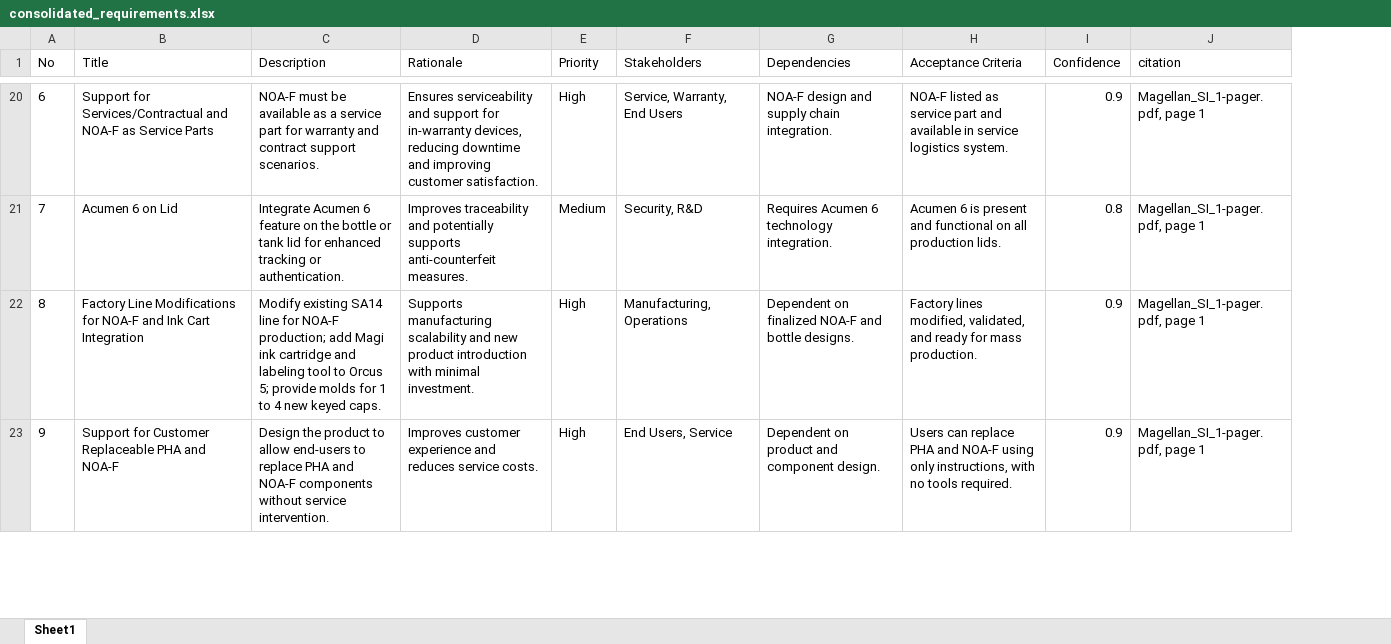
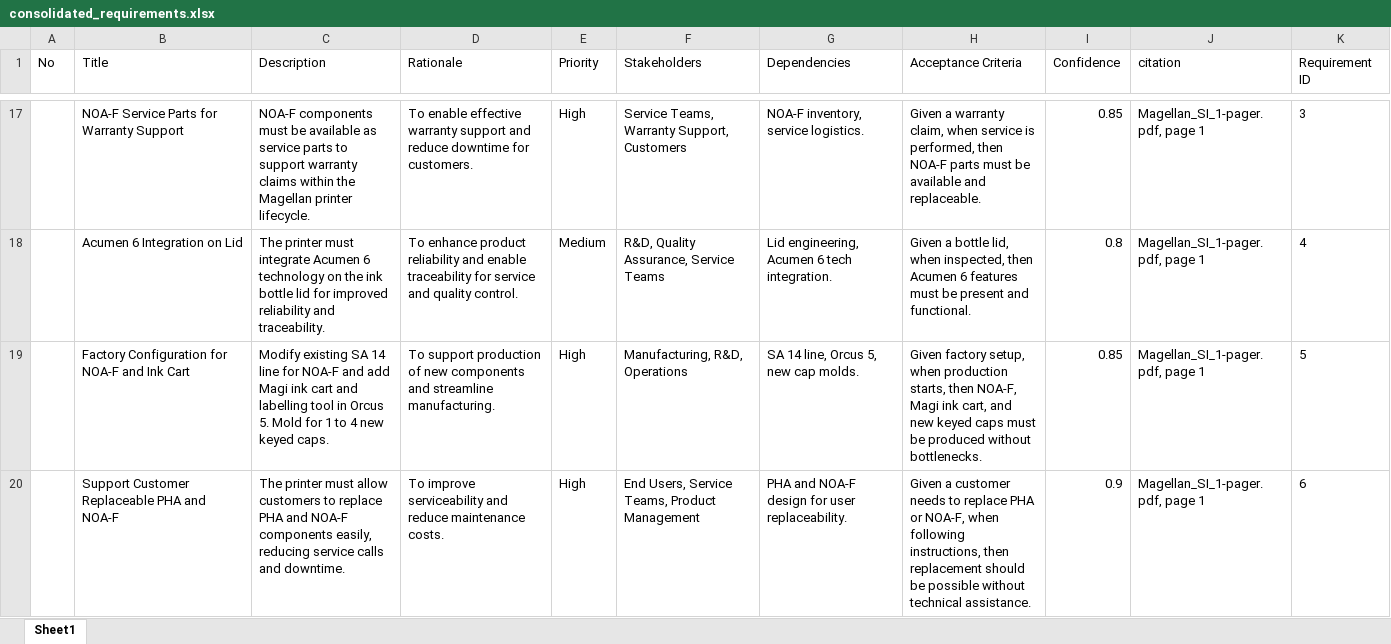
Before and after one commit to hpdxdemo/git_demo, an Excel workbook: consolidation/outputs/consolidated_requirements.xlsx, sheet Sheet1, drawn as a sheet; only a part is shown, gaps mark what is left out; values as stored, in another font and other column widths than the file's, no borders; addresses are those after the commit; the diff covers the shown part only; the diff names each change by its address in the sheet, - before the commit and + after, or states it on an @@ line.

Commit message:
Update consolidation/outputs/consolidated_requirements.xlsx

```diff
--- a/consolidation/outputs/consolidated_requirements.xlsx (sheet Sheet1)
+++ b/consolidation/outputs/consolidated_requirements.xlsx (sheet Sheet1)
+column K (Requirement ID), rows 17-20: 3 | 4 | 5 | 6
@@ column A (No) renumbered between rows 4 and 49 @@
-B17 (Title): Support for Services/Contractual and NOA-F as Service Parts
+B17 (Title): NOA-F Service Parts for Warranty Support
-C17 (Description): NOA-F must be available as a service part for warranty and contract support scenarios.
+C17 (Description): NOA-F components must be available as service parts to support warranty claims within the Magellan printer lifecycle.
-D17 (Rationale): Ensures serviceability and support for in-warranty devices, reducing downtime and improving customer satisfaction.
+D17 (Rationale): To enable effective warranty support and reduce downtime for customers.
-F17 (Stakeholders): Service, Warranty, End Users
+F17 (Stakeholders): Service Teams, Warranty Support, Customers
-G17 (Dependencies): NOA-F design and supply chain integration.
+G17 (Dependencies): NOA-F inventory, service logistics.
-H17 (Acceptance Criteria): NOA-F listed as service part and available in service logistics system.
+H17 (Acceptance Criteria): Given a warranty claim, when service is performed, then NOA-F parts must be available and replaceable.
-I17 (Confidence): 0.9
+I17 (Confidence): 0.85
-B18 (Title): Acumen 6 on Lid
+B18 (Title): Acumen 6 Integration on Lid
-C18 (Description): Integrate Acumen 6 feature on the bottle or tank lid for enhanced tracking or authentication.
+C18 (Description): The printer must integrate Acumen 6 technology on the ink bottle lid for improved reliability and traceability.
-D18 (Rationale): Improves traceability and potentially supports anti-counterfeit measures.
+D18 (Rationale): To enhance product reliability and enable traceability for service and quality control.
-F18 (Stakeholders): Security, R&D
+F18 (Stakeholders): R&D, Quality Assurance, Service Teams
-G18 (Dependencies): Requires Acumen 6 technology integration.
+G18 (Dependencies): Lid engineering, Acumen 6 tech integration.
-H18 (Acceptance Criteria): Acumen 6 is present and functional on all production lids.
+H18 (Acceptance Criteria): Given a bottle lid, when inspected, then Acumen 6 features must be present and functional.
-B19 (Title): Factory Line Modifications for NOA-F and Ink Cart Integration
+B19 (Title): Factory Configuration for NOA-F and Ink Cart
-C19 (Description): Modify existing SA14 line for NOA-F production; add Magi ink cartridge and labeling tool to Orcus 5; provide molds for 1…
+C19 (Description): Modify existing SA 14 line for NOA-F and add Magi ink cart and labelling tool in Orcus 5. Mold for 1…
-D19 (Rationale): Supports manufacturing scalability and new product introduction with minimal investment.
+D19 (Rationale): To support production of new components and streamline manufacturing.
-F19 (Stakeholders): Manufacturing, Operations
+F19 (Stakeholders): Manufacturing, R&D, Operations
-G19 (Dependencies): Dependent on finalized NOA-F and bottle designs.
+G19 (Dependencies): SA 14 line, Orcus 5, new cap molds.
-H19 (Acceptance Criteria): Factory lines modified, validated, and ready for mass production.
+H19 (Acceptance Criteria): Given factory setup, when production starts, then NOA-F, Magi ink cart, and new keyed caps must be produced without bottlenecks.
-I19 (Confidence): 0.9
+I19 (Confidence): 0.85
-B20 (Title): Support for Customer Replaceable PHA and NOA-F
+B20 (Title): Support Customer Replaceable PHA and NOA-F
-C20 (Description): Design the product to allow end-users to replace PHA and NOA-F components without service intervention.
+C20 (Description): The printer must allow customers to replace PHA and NOA-F components easily, reducing service calls and downtime.
-D20 (Rationale): Improves customer experience and reduces service costs.
+D20 (Rationale): To improve serviceability and reduce maintenance costs.
-F20 (Stakeholders): End Users, Service
+F20 (Stakeholders): End Users, Service Teams, Product Management
-G20 (Dependencies): Dependent on product and component design.
+G20 (Dependencies): PHA and NOA-F design for user replaceability.
-H20 (Acceptance Criteria): Users can replace PHA and NOA-F using only instructions, with no tools required.
+H20 (Acceptance Criteria): Given a customer needs to replace PHA or NOA-F, when following instructions, then replacement should be possible without technical assistance.
```
Also changed, not shown: 26 added rows, 20 removed rows, 130 edited cells and cell formats elsewhere in this sheet.
